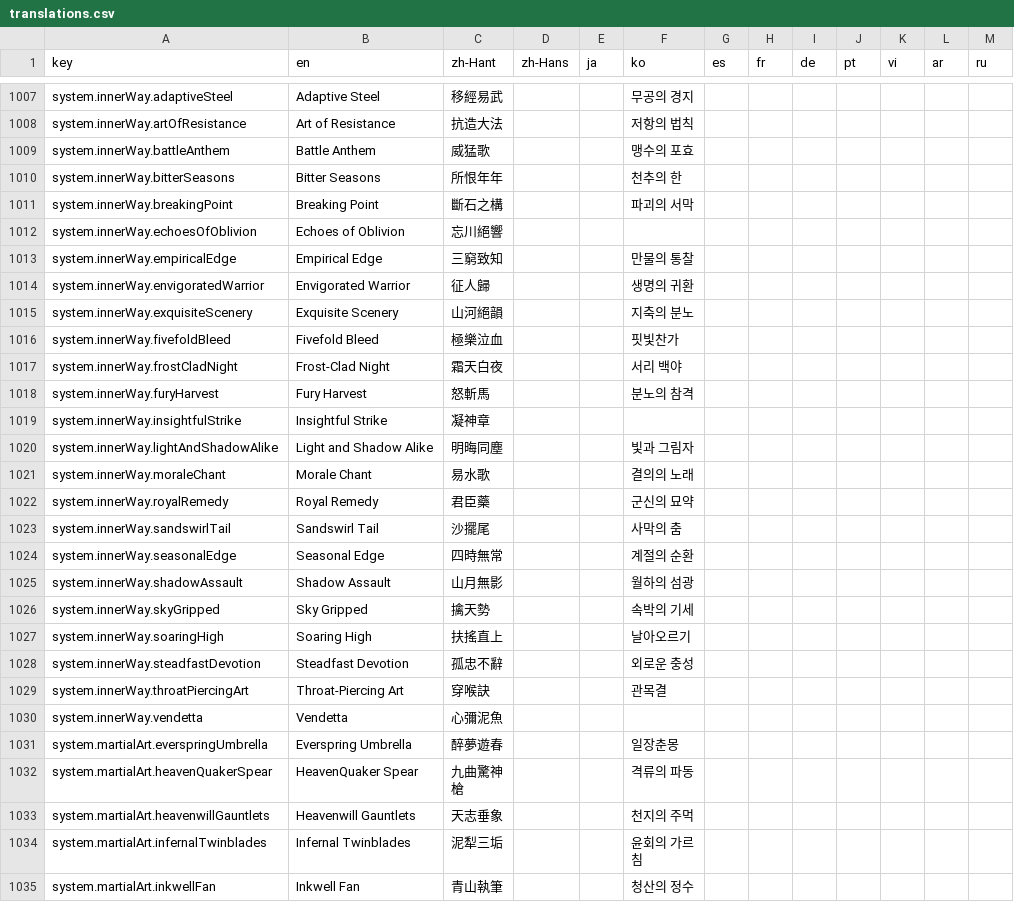
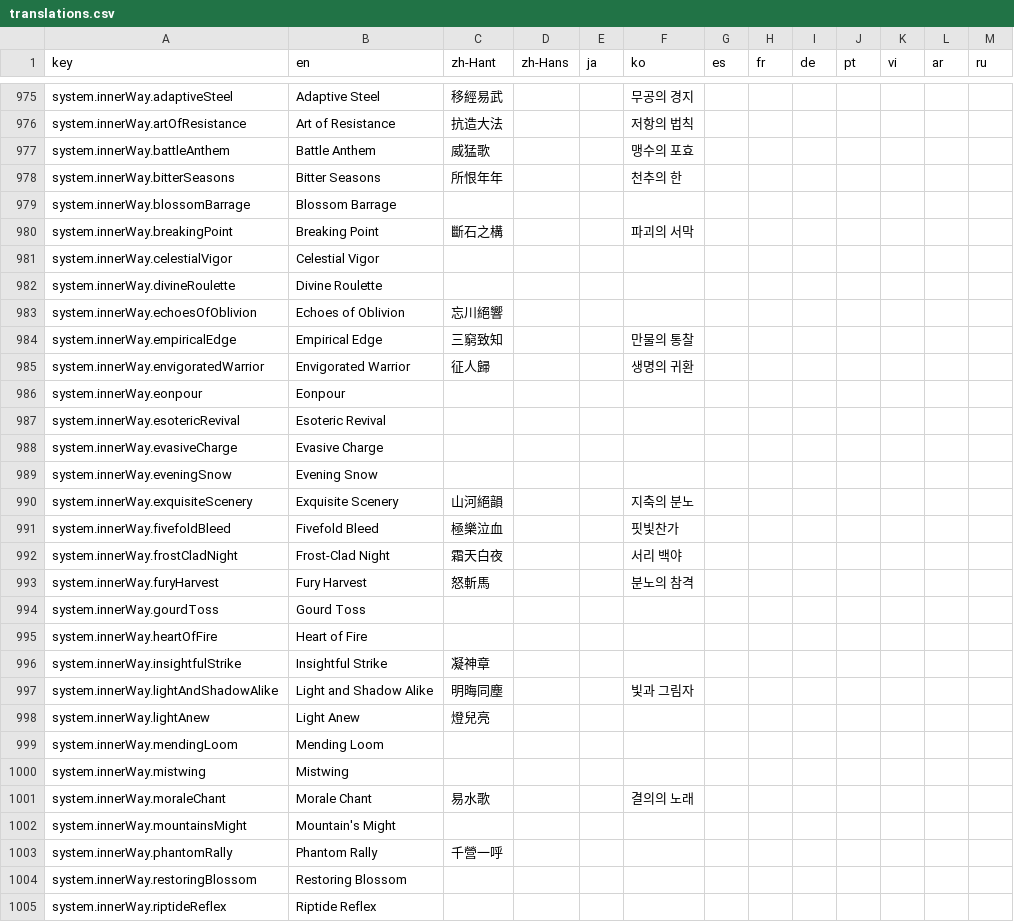
Before and after one commit to MatyeusM/where-builds-meet, a CSV file: locales/translations.csv, drawn as a sheet; only a part is shown, gaps mark what is left out; the shorter side is filled out with more unchanged rows; the diff covers the shown part only; the diff names each change by its address in the sheet, - before the commit and + after, or states it on an @@ line.

Commit message:
Give every Inner Way a canonical translation owner
The character sheet builds system.innerWay.<id> from the runtime Inner Way id, but the canonical registry was hand-maintained and covered only 24 of 56, so 32 Inner Ways silently fell back to English on the main page. Register the owner from the data files the way attunements and gear slots already are, and fail extraction if a definition file and a registered id ever disagree.

```diff
--- a/locales/translations.csv
+++ b/locales/translations.csv
+row 979: system.innerWay.blossomBarrage | Blossom Barrage
+row 981: system.innerWay.celestialVigor | Celestial Vigor
+row 982: system.innerWay.divineRoulette | Divine Roulette
+row 986: system.innerWay.eonpour | Eonpour
+row 987: system.innerWay.esotericRevival | Esoteric Revival
+row 988: system.innerWay.evasiveCharge | Evasive Charge
+row 989: system.innerWay.eveningSnow | Evening Snow
+row 994: system.innerWay.gourdToss | Gourd Toss
+row 995: system.innerWay.heartOfFire | Heart of Fire
+row 998: system.innerWay.lightAnew | Light Anew | 燈兒亮
+row 999: system.innerWay.mendingLoom | Mending Loom
+row 1000: system.innerWay.mistwing | Mistwing
+row 1002: system.innerWay.mountainsMight | Mountain's Might
+row 1003: system.innerWay.phantomRally | Phantom Rally | 千營一呼
+row 1004: system.innerWay.restoringBlossom | Restoring Blossom
+row 1005: system.innerWay.riptideReflex | Riptide Reflex
```
Also changed, not shown: 16 added rows and 32 removed rows elsewhere in this file, 4 other files.
